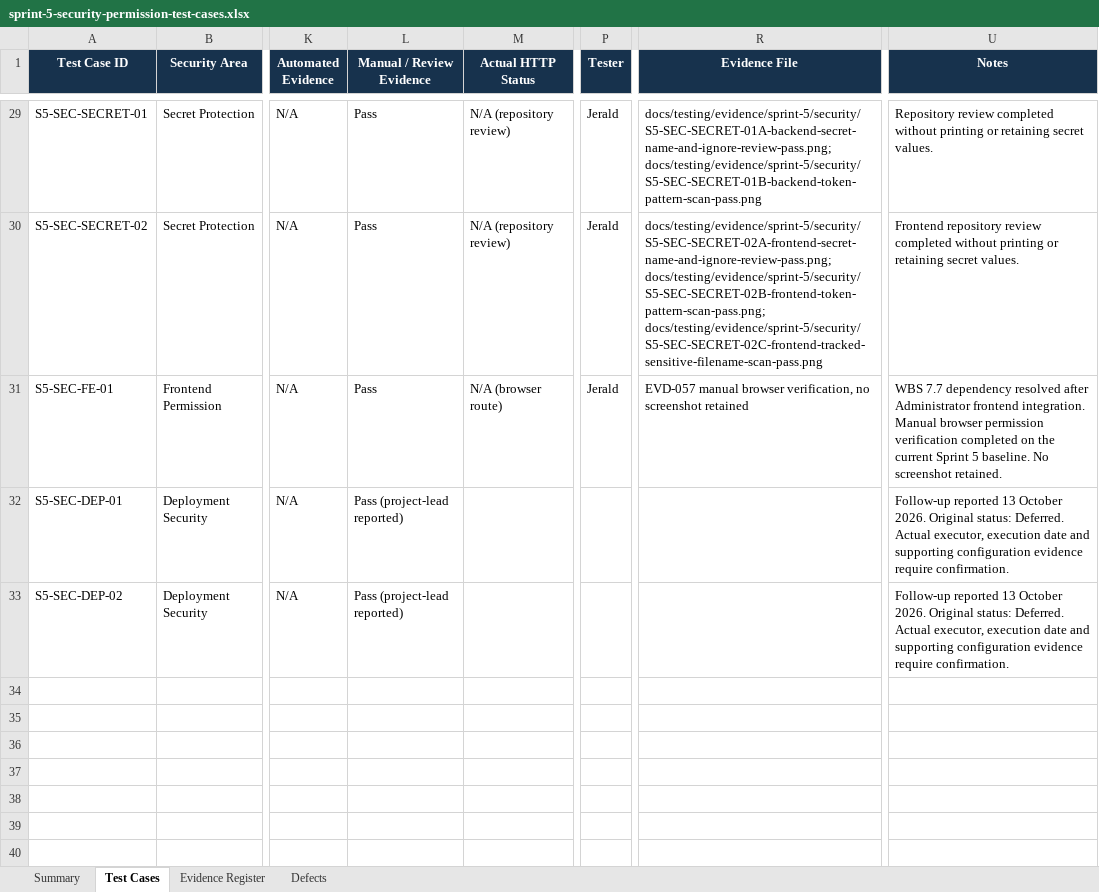
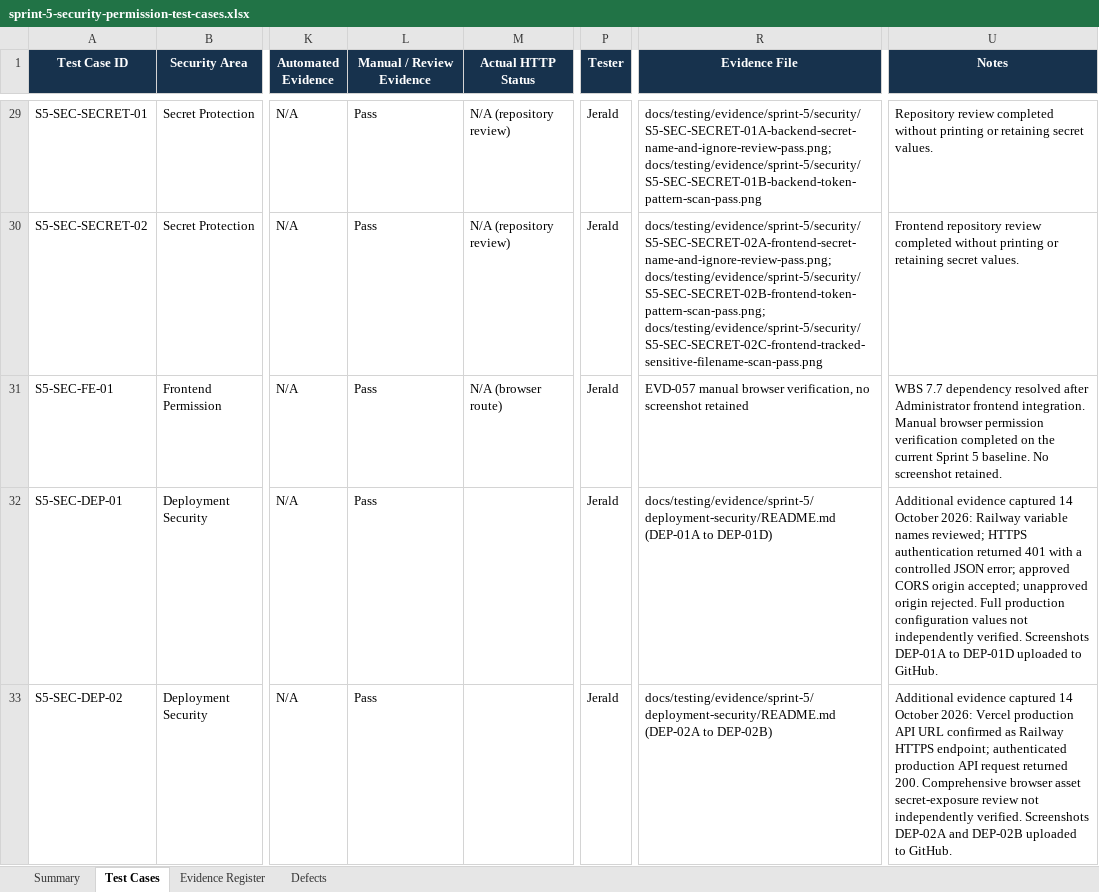
Before and after one commit to JeraldBucud/GradNavi, an Excel workbook: docs/testing/sprint-5-security-permission-test-cases.xlsx, sheet Test Cases, drawn as a sheet; only a part is shown, gaps mark what is left out; values as stored, in another font and other column widths than the file's, no borders; conditional formats and table styles not drawn; the diff names each change by its address in the sheet, - before the commit and + after, or states it on an @@ line.

Commit message:
test(sprint5): reconcile deployment security evidence in workbook

```diff
--- a/docs/testing/sprint-5-security-permission-test-cases.xlsx (sheet Test Cases)
+++ b/docs/testing/sprint-5-security-permission-test-cases.xlsx (sheet Test Cases)
-L32:L33 (Manual / Review Evidence): Pass (project-lead reported)
+L32:L33 (Manual / Review Evidence): Pass
-P32:P33 (Tester): (empty)
+P32:P33 (Tester): Jerald
-R32 (Evidence File): (empty)
+R32 (Evidence File): docs/testing/evidence/sprint-5/deployment-security/README.md (DEP-01A to DEP-01D)
-U32 (Notes): Follow-up reported 13 October 2026. Original status: Deferred. Actual executor, execution date and supporting configuration evidence require confirmation.
+U32 (Notes): Additional evidence captured 14 October 2026: Railway variable names reviewed; HTTPS authentication returned 401 with a controlled JSON error; approved CORS origin accepted; unapproved origin rejected. Full production configuration values not independently verified. Screenshots DEP-01A to DEP-01D uploaded to GitHub.
-R33 (Evidence File): (empty)
+R33 (Evidence File): docs/testing/evidence/sprint-5/deployment-security/README.md (DEP-02A to DEP-02B)
-U33 (Notes): Follow-up reported 13 October 2026. Original status: Deferred. Actual executor, execution date and supporting configuration evidence require confirmation.
+U33 (Notes): Additional evidence captured 14 October 2026: Vercel production API URL confirmed as Railway HTTPS endpoint; authenticated production API request returned 200. Comprehensive browser asset secret-exposure review not independently verified. Screenshots DEP-02A and DEP-02B uploaded to GitHub.
```
